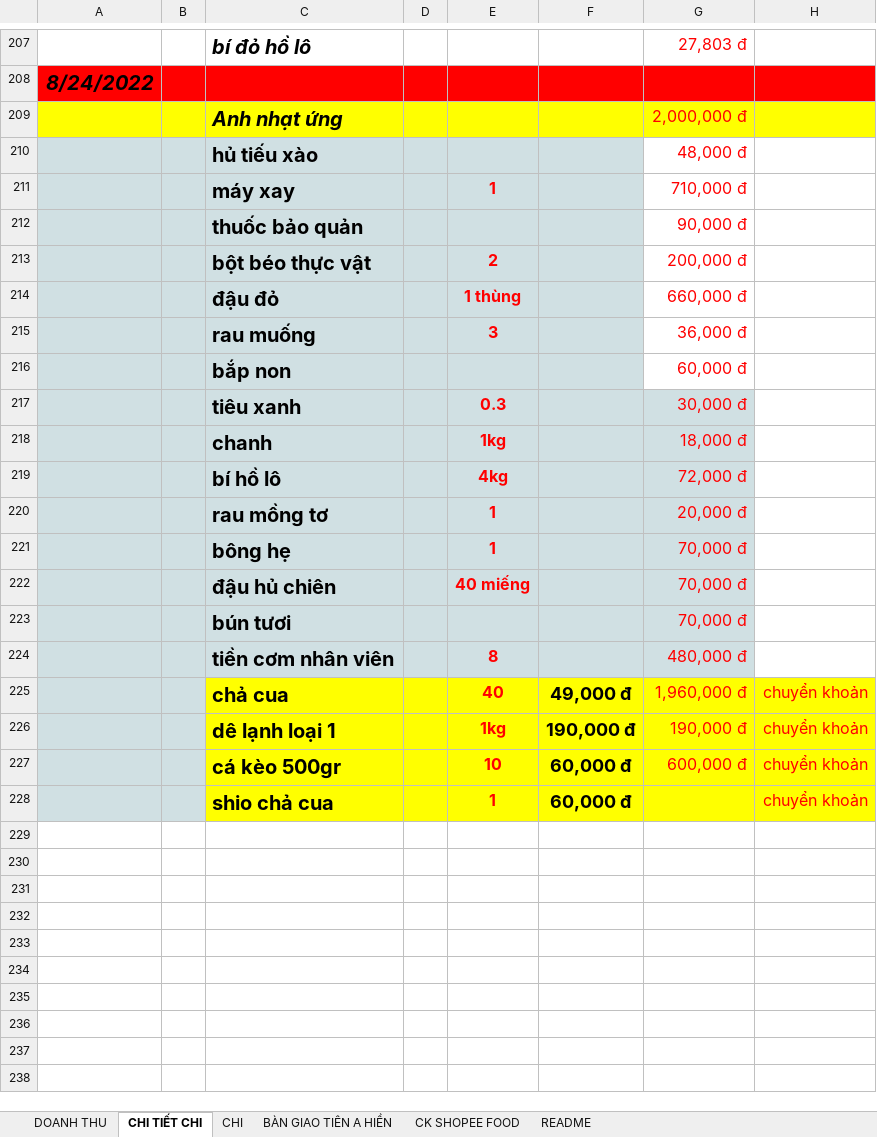
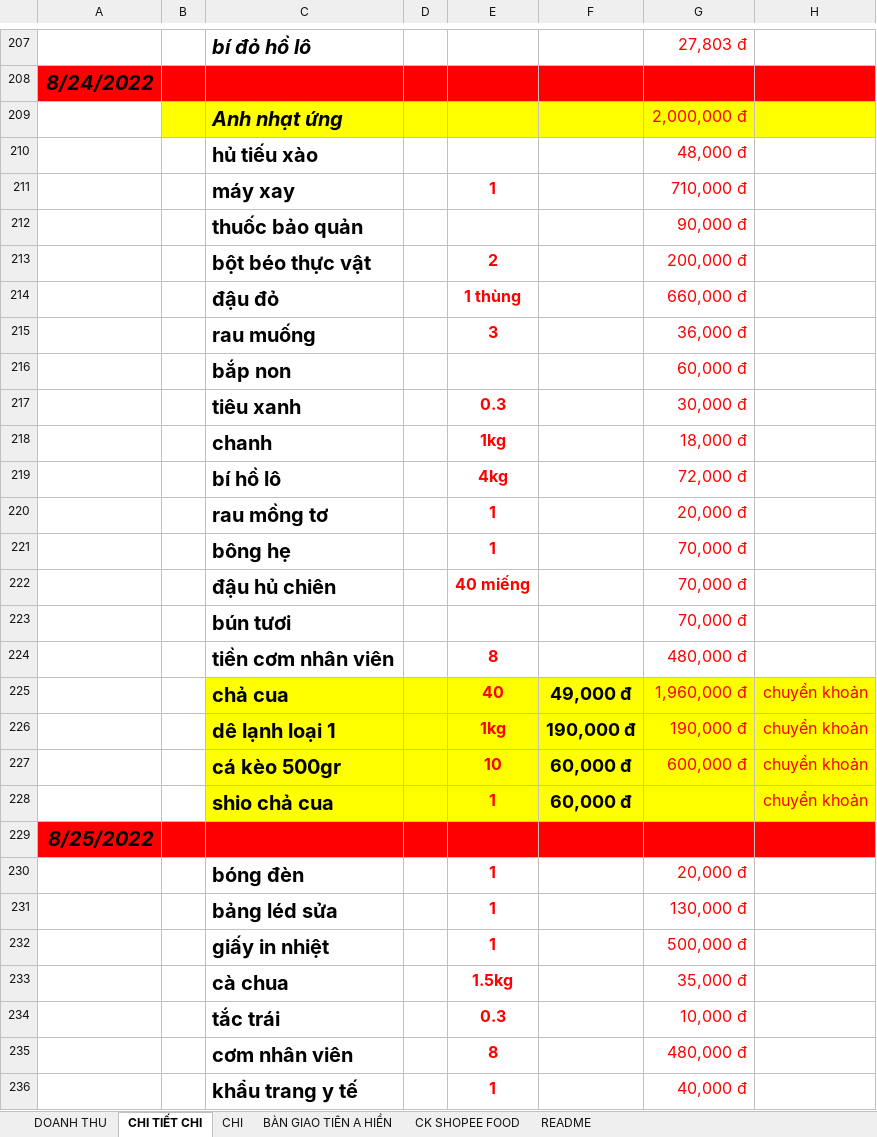
Before and after one commit to HarrisQuang/restaurant-bi-v2, an Excel workbook: temp/finance/THU CHI 08-22.xlsx, sheet CHI TIẾT CHI, drawn as a sheet; only a part is shown, gaps mark what is left out; values as stored, in another font and other column widths than the file's, no borders; charts and pictures not drawn; the diff covers the shown part only; the diff names each change by its address in the sheet, - before the commit and + after, or states it on an @@ line.

```diff
--- a/temp/finance/THU CHI 08-22.xlsx (sheet CHI TIẾT CHI)
+++ b/temp/finance/THU CHI 08-22.xlsx (sheet CHI TIẾT CHI)
-A209 fill: #FFFF00
+A209 fill: none
-A210:F216 fill: #D0E0E3
+A210:F216 fill: none
-A217:G224 fill: #D0E0E3
+A217:G224 fill: none
-A225:B228 fill: #D0E0E3
+A225:B228 fill: none
+row 229: 8/25/2022
+row 230:  |  | bóng đèn |  | 1 |  | 20,000 đ
+row 231:  |  | bảng léd sửa |  | 1 |  | 130,000 đ
+row 232:  |  | giấy in nhiệt |  | 1 |  | 500,000 đ
+row 233:  |  | cà chua |  | 1.5kg |  | 35,000 đ
+row 234:  |  | tắc trái |  | 0.3 |  | 10,000 đ
+row 235:  |  | cơm nhân viên |  | 8 |  | 480,000 đ
+row 236:  |  | khẩu trang y tế |  | 1 |  | 40,000 đ
```
Also changed, not shown: 39 added rows elsewhere in this sheet, sheet BÀN GIAO TIÊN A HIỀN, sheet CK SHOPEE FOOD, sheet DOANH THU, sheet CHI, formulas that keep their value, temp/finance/THU CHI 05-22.xlsx, temp/finance/THU CHI 06-22.xlsx, 6 other files.
